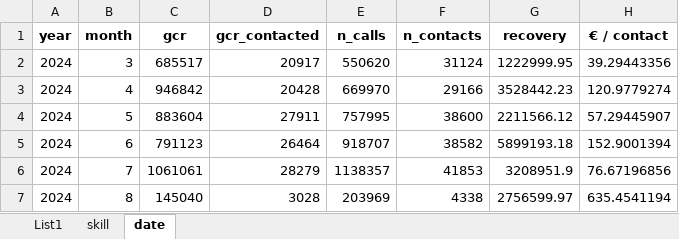
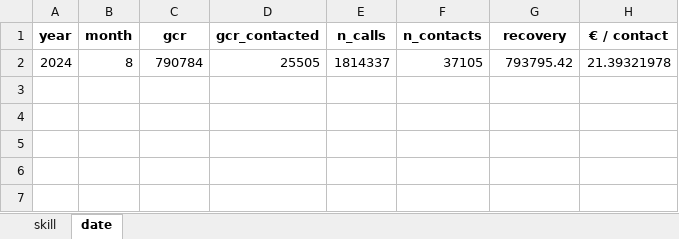
Before and after one commit to guti576/pruebaStreamlit, an Excel workbook: post90.xlsx, sheet date, drawn as a sheet; values as stored, in another font and other column widths than the file's, no borders; removed rows and columns are numbered as before the commit, all else as after; the diff names each change by its address in the sheet, - before the commit and + after, or states it on an @@ line.

```diff
--- a/post90.xlsx (sheet date)
+++ b/post90.xlsx (sheet date)
-sheet tab: List1
-row 2: 2024 | 3 | 685517 | 20917 | 550620 | 31124 | 1222999.95 | 39.29443356
-row 3: 2024 | 4 | 946842 | 20428 | 669970 | 29166 | 3528442.23 | 120.9779274
-row 4: 2024 | 5 | 883604 | 27911 | 757995 | 38600 | 2211566.12 | 57.29445907
-row 5: 2024 | 6 | 791123 | 26464 | 918707 | 38582 | 5899193.18 | 152.9001394
-row 6: 2024 | 7 | 1061061 | 28279 | 1138357 | 41853 | 3208951.9 | 76.67196856
-row 7: 2024 | 8 | 145040 | 3028 | 203969 | 4338 | 2756599.97 | 635.4541194
+row 2: 2024 | 8 | 790784 | 25505 | 1814337 | 37105 | 793795.42 | 21.39321978
```
Also changed, not shown: sheet skill, letters.xlsx, w2c_pi.xlsx, 2 other files.
